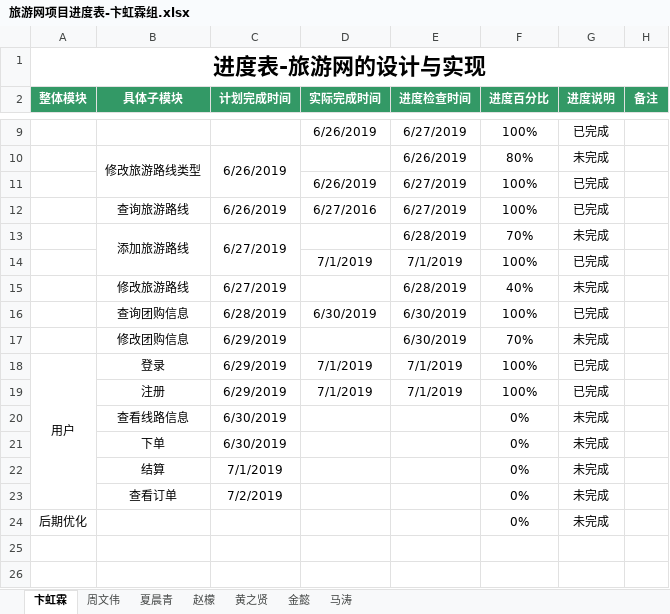
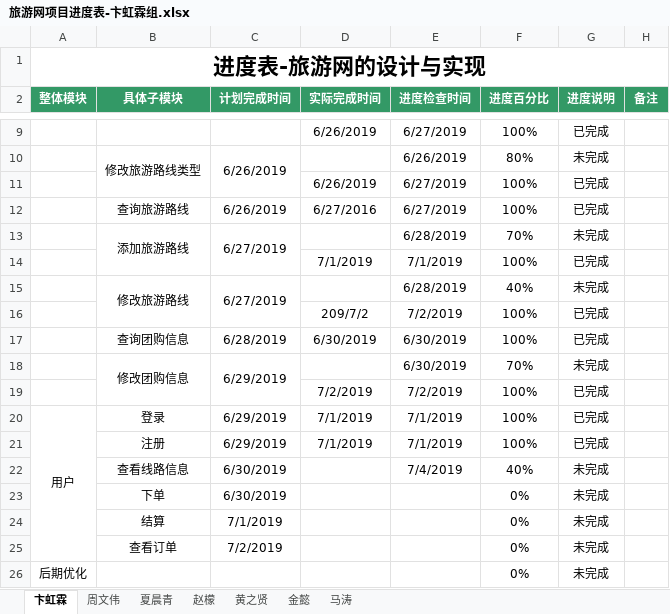
Before and after one commit to hgkj-rj-02/hgkj_02, an Excel workbook: 卞虹霖/旅游网项目进度表-卞虹霖组.xlsx, sheet 卞虹霖, drawn as a sheet; only a part is shown, gaps mark what is left out; values as stored, in another font and other column widths than the file's, no borders; addresses are those after the commit; the diff names each change by its address in the sheet, - before the commit and + after, or states it on an @@ line.

Commit message:
bhl

```diff
--- a/卞虹霖/旅游网项目进度表-卞虹霖组.xlsx (sheet 卞虹霖)
+++ b/卞虹霖/旅游网项目进度表-卞虹霖组.xlsx (sheet 卞虹霖)
+B15:B16 merged
+C15:C16 merged
+row 16:  |  |  | 209/7/2 | 7/2/2019 | 100% | 已完成
+B18:B19 merged
+C18:C19 merged
+row 19:  |  |  | 7/2/2019 | 7/2/2019 | 100% | 已完成
-E22 (进度检查时间): (empty)
+E22 (进度检查时间): 7/4/2019
-F22 (进度百分比): 0%
+F22 (进度百分比): 40%
```
